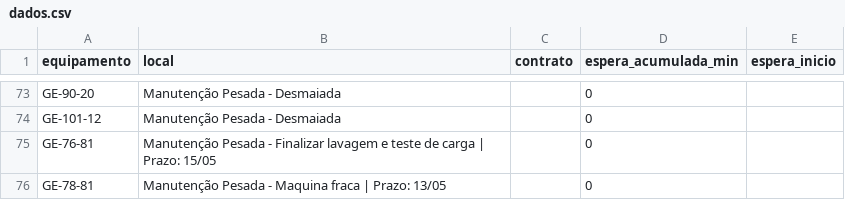
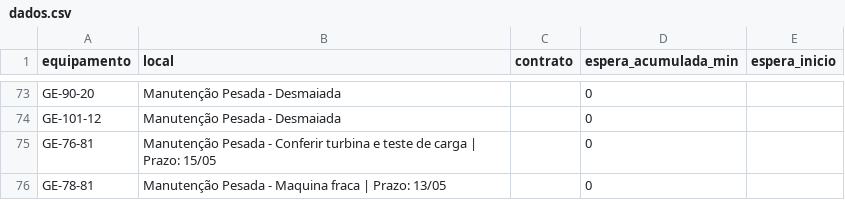
Before and after one commit to milwardarthur-prog/Controle-manuten-o, a CSV file: dados.csv, drawn as a sheet; only a part is shown, gaps mark what is left out.

Commit message:
Add files via upload

```diff
--- a/dados.csv
+++ b/dados.csv
@@ -74,3 +74,3 @@ GE-90-20,Manutenção Pesada - Desmaiada,,0,
 GE-101-12,Manutenção Pesada - Desmaiada,,0,
-GE-76-81,Manutenção Pesada - Finalizar lavagem e teste de carga | Prazo: 15/05,,0,
+GE-76-81,Manutenção Pesada - Conferir turbina e teste de carga | Prazo: 15/05,,0,
 GE-78-81,Manutenção Pesada - Maquina fraca | Prazo: 13/05,,0,
```
